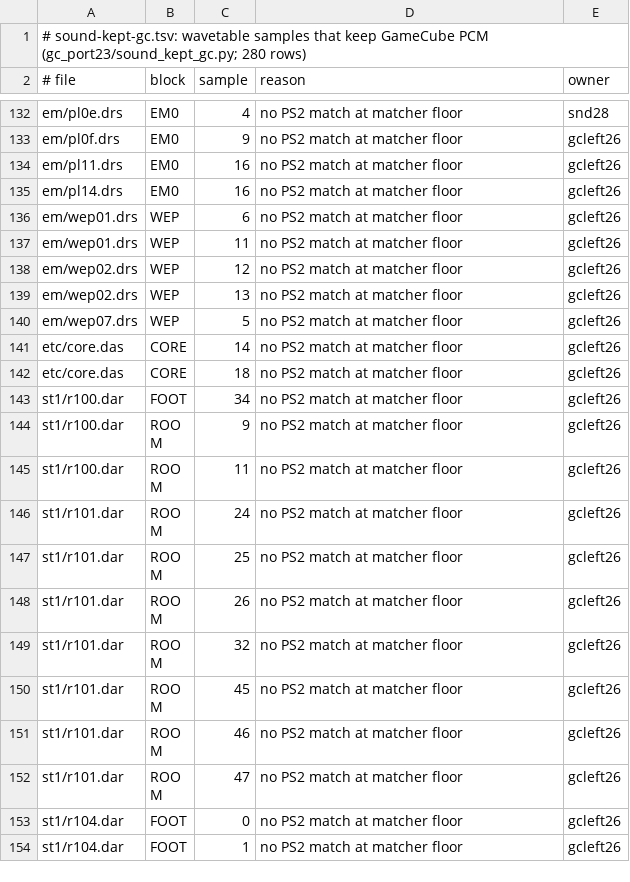
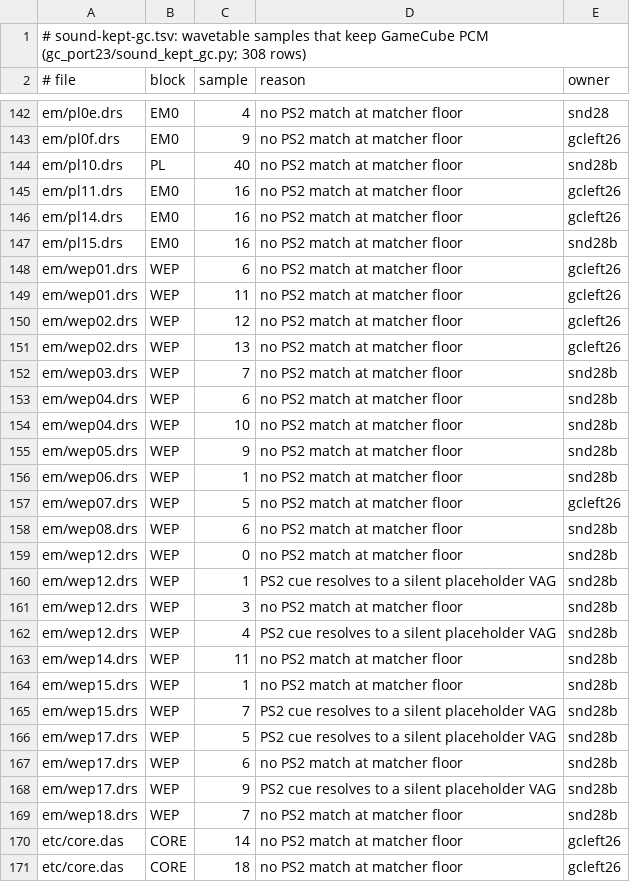
Before and after one commit to lamb2k/re4dc, a TSV file: port/dreamcast/tools/d367/gc_port23/sound-kept-gc.tsv, drawn as a sheet; only a part is shown, gaps mark what is left out; the shorter side is filled out with more unchanged rows; the diff covers the shown part only.

```diff
--- a/port/dreamcast/tools/d367/gc_port23/sound-kept-gc.tsv
+++ b/port/dreamcast/tools/d367/gc_port23/sound-kept-gc.tsv
@@ -1,2 +1,2 @@
-# sound-kept-gc.tsv: wavetable samples that keep GameCube PCM (gc_port23/sound_kept_gc.py; 280 rows)
+# sound-kept-gc.tsv: wavetable samples that keep GameCube PCM (gc_port23/sound_kept_gc.py; 308 rows)
 # file	block	sample	reason	owner
@@ -133,4 +143,6 @@ em/pl0e.drs	EM0	4	no PS2 match at matcher floor	snd28
 em/pl0f.drs	EM0	9	no PS2 match at matcher floor	gcleft26
+em/pl10.drs	PL	40	no PS2 match at matcher floor	snd28b
 em/pl11.drs	EM0	16	no PS2 match at matcher floor	gcleft26
 em/pl14.drs	EM0	16	no PS2 match at matcher floor	gcleft26
+em/pl15.drs	EM0	16	no PS2 match at matcher floor	snd28b
 em/wep01.drs	WEP	6	no PS2 match at matcher floor	gcleft26
@@ -139,3 +151,20 @@ em/wep02.drs	WEP	12	no PS2 match at matcher floor	gcleft26
 em/wep02.drs	WEP	13	no PS2 match at matcher floor	gcleft26
+em/wep03.drs	WEP	7	no PS2 match at matcher floor	snd28b
+em/wep04.drs	WEP	6	no PS2 match at matcher floor	snd28b
+em/wep04.drs	WEP	10	no PS2 match at matcher floor	snd28b
+em/wep05.drs	WEP	9	no PS2 match at matcher floor	snd28b
+em/wep06.drs	WEP	1	no PS2 match at matcher floor	snd28b
 em/wep07.drs	WEP	5	no PS2 match at matcher floor	gcleft26
+em/wep08.drs	WEP	6	no PS2 match at matcher floor	snd28b
+em/wep12.drs	WEP	0	no PS2 match at matcher floor	snd28b
+em/wep12.drs	WEP	1	PS2 cue resolves to a silent placeholder VAG	snd28b
+em/wep12.drs	WEP	3	no PS2 match at matcher floor	snd28b
+em/wep12.drs	WEP	4	PS2 cue resolves to a silent placeholder VAG	snd28b
+em/wep14.drs	WEP	11	no PS2 match at matcher floor	snd28b
+em/wep15.drs	WEP	1	no PS2 match at matcher floor	snd28b
+em/wep15.drs	WEP	7	PS2 cue resolves to a silent placeholder VAG	snd28b
+em/wep17.drs	WEP	5	PS2 cue resolves to a silent placeholder VAG	snd28b
+em/wep17.drs	WEP	6	no PS2 match at matcher floor	snd28b
+em/wep17.drs	WEP	9	PS2 cue resolves to a silent placeholder VAG	snd28b
+em/wep18.drs	WEP	7	no PS2 match at matcher floor	snd28b
 etc/core.das	CORE	14	no PS2 match at matcher floor	gcleft26
```
Also changed, not shown: 10 added rows elsewhere in this file, 3 other files.
